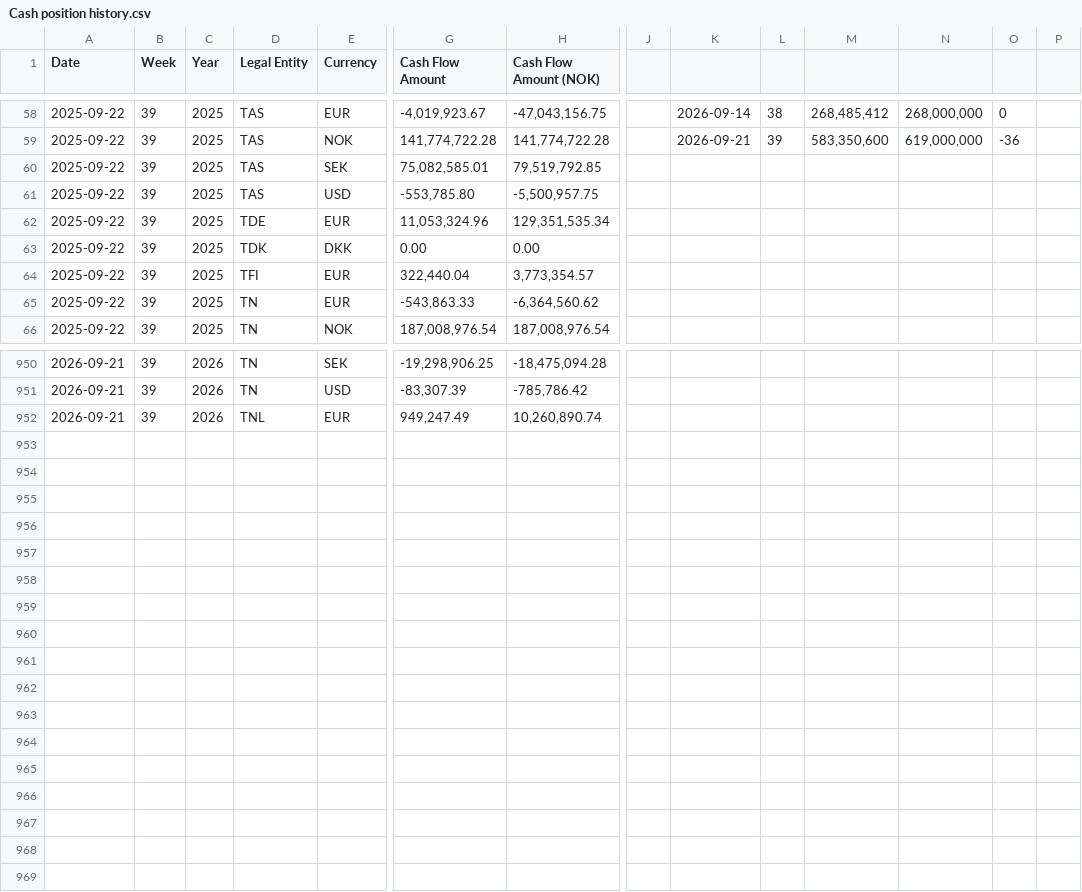
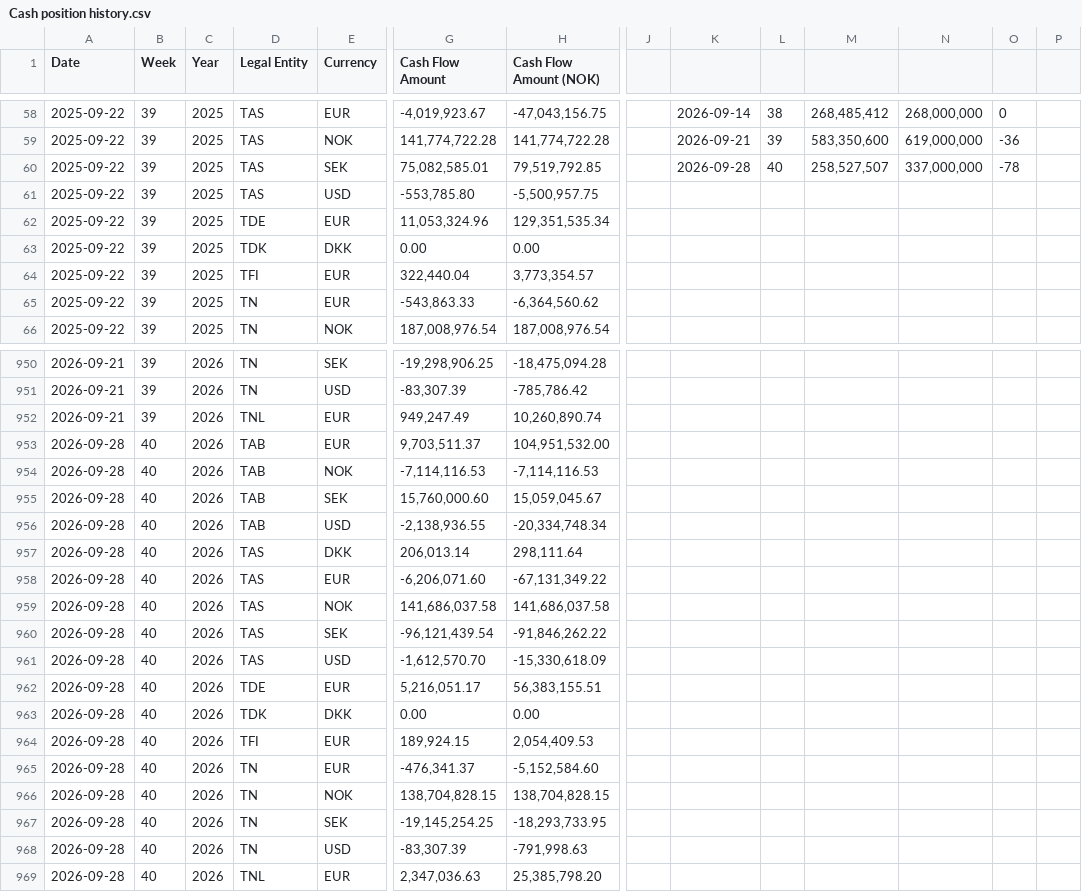
Before and after one commit to nancy908/Treasury-collateral-dashboard, a CSV file: Cash position history.csv, drawn as a sheet; only a part is shown, gaps mark what is left out; rows hold the shown columns only; the diff covers the shown part only; the diff names each change by its address in the sheet, - before the commit and + after, or states it on an @@ line.

Commit message:
Auto-sync dashboard and data: 2026-09-30 09:00

```diff
--- a/Cash position history.csv
+++ b/Cash position history.csv
-K60: (empty)
+K60: 2026-09-28
-L60: (empty)
+L60: 40
-M60: (empty)
+M60: 258,527,507
-N60: (empty)
+N60: 337,000,000
-O60: (empty)
+O60: -78
+row 953: 2026-09-28 | 40 | 2026 | TAB | EUR | 9,703,511.37 | 104,951,532.00
+row 954: 2026-09-28 | 40 | 2026 | TAB | NOK | -7,114,116.53 | -7,114,116.53
+row 955: 2026-09-28 | 40 | 2026 | TAB | SEK | 15,760,000.60 | 15,059,045.67
+row 956: 2026-09-28 | 40 | 2026 | TAB | USD | -2,138,936.55 | -20,334,748.34
+row 957: 2026-09-28 | 40 | 2026 | TAS | DKK | 206,013.14 | 298,111.64
+row 958: 2026-09-28 | 40 | 2026 | TAS | EUR | -6,206,071.60 | -67,131,349.22
+row 959: 2026-09-28 | 40 | 2026 | TAS | NOK | 141,686,037.58 | 141,686,037.58
+row 960: 2026-09-28 | 40 | 2026 | TAS | SEK | -96,121,439.54 | -91,846,262.22
+row 961: 2026-09-28 | 40 | 2026 | TAS | USD | -1,612,570.70 | -15,330,618.09
+row 962: 2026-09-28 | 40 | 2026 | TDE | EUR | 5,216,051.17 | 56,383,155.51
+row 963: 2026-09-28 | 40 | 2026 | TDK | DKK | 0.00 | 0.00
+row 964: 2026-09-28 | 40 | 2026 | TFI | EUR | 189,924.15 | 2,054,409.53
+row 965: 2026-09-28 | 40 | 2026 | TN | EUR | -476,341.37 | -5,152,584.60
+row 966: 2026-09-28 | 40 | 2026 | TN | NOK | 138,704,828.15 | 138,704,828.15
+row 967: 2026-09-28 | 40 | 2026 | TN | SEK | -19,145,254.25 | -18,293,733.95
+row 968: 2026-09-28 | 40 | 2026 | TN | USD | -83,307.39 | -791,998.63
+row 969: 2026-09-28 | 40 | 2026 | TNL | EUR | 2,347,036.63 | 25,385,798.20
```
Also changed, not shown: 3 edited cells elsewhere in this file, CFF FP&A.csv, CFF Treasury.csv, 4 other files.
